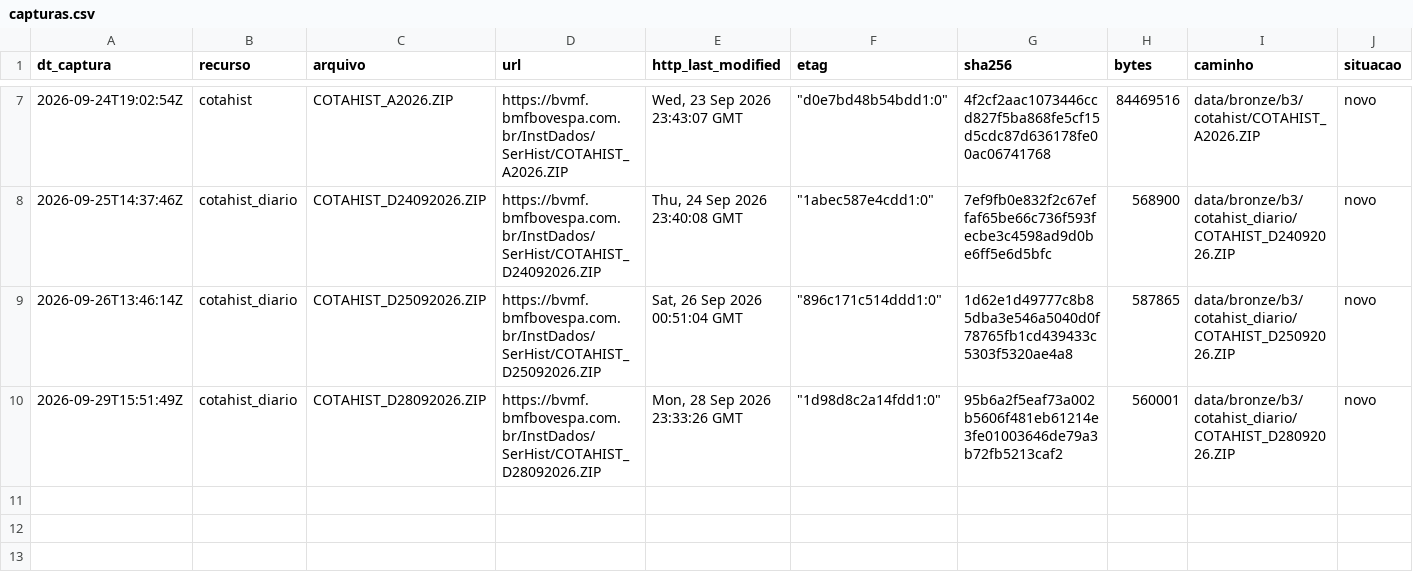
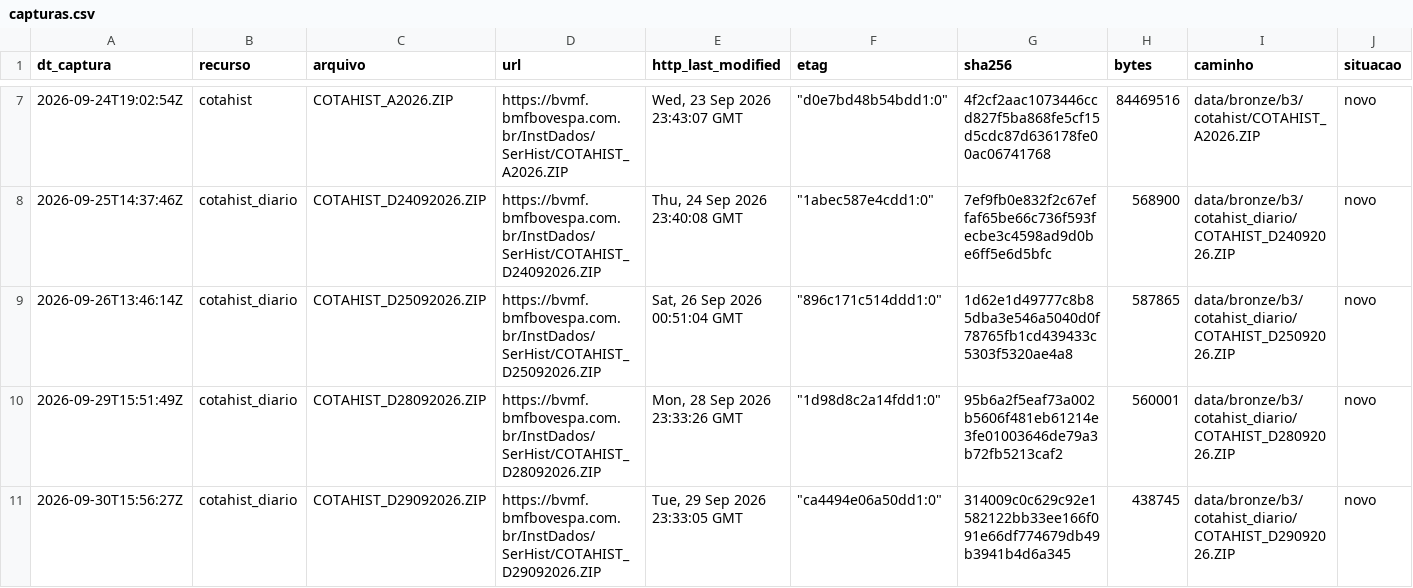
Before and after one commit to OsvaldoSantana/meol, a CSV file: docs/acervo/b3/capturas.csv, drawn as a sheet; only a part is shown, gaps mark what is left out; rows hold the shown columns only; the diff names each change by its address in the sheet, - before the commit and + after, or states it on an @@ line.

```diff
--- a/docs/acervo/b3/capturas.csv
+++ b/docs/acervo/b3/capturas.csv
+row 11: 2026-09-30T15:56:27Z | cotahist_diario | COTAHIST_D29092026.ZIP | https://bvmf.bmfbovespa.com.br/InstDados/SerHist/COTAHIST_D29092026.ZIP | Tue, 29 Sep 2026 23:33:05 GMT | "ca4494e06a50dd1:0" | 314009c0c629c92e1582122bb33ee166f091e66df774679db49b3941b4d6a345 | 438745 | data/bronze/b3/cotahist_diario/COTAHIST_D29092026.ZIP | novo
```
Also changed, not shown: docs/acervo/cvm/capturas.csv, docs/acervo/nefin/capturas.csv.
